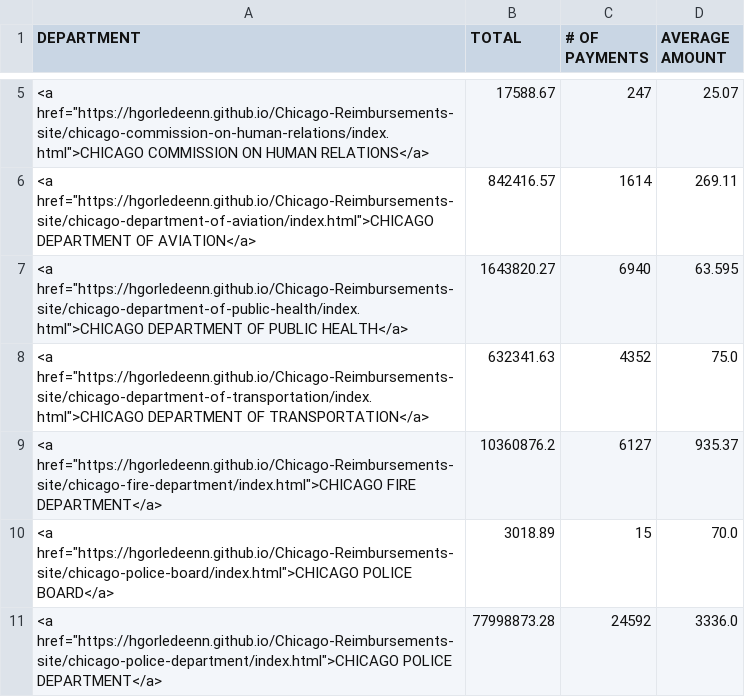
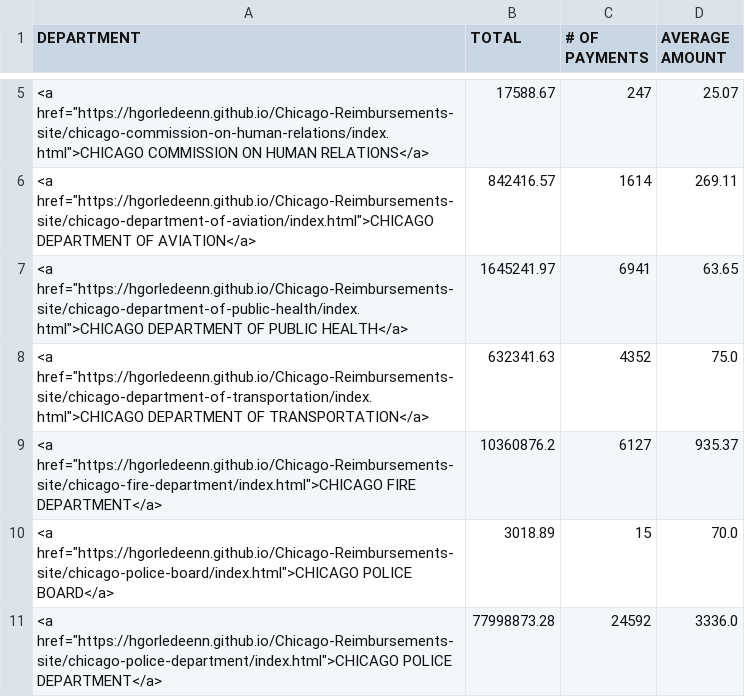
Before and after one commit to hgorledeenn/Chicago-Reimbursements-site, a CSV file: docs/by_department_summary.csv, drawn as a sheet; only a part is shown, gaps mark what is left out.

```diff
--- a/docs/by_department_summary.csv
+++ b/docs/by_department_summary.csv
@@ -6,3 +6,3 @@ DEPARTMENT,TOTAL,# OF PAYMENTS,AVERAGE AMOUNT
 "<a href=""https://hgorledeenn.github.io/Chicago-Reimbursements-site/chicago-department-of-aviation/index.html"">CHICAGO DEPARTMENT OF AVIATION</a>",842416.57,1614,269.11
-"<a href=""https://hgorledeenn.github.io/Chicago-Reimbursements-site/chicago-department-of-public-health/index.html"">CHICAGO DEPARTMENT OF PUBLIC HEALTH</a>",1643820.27,6940,63.595
+"<a href=""https://hgorledeenn.github.io/Chicago-Reimbursements-site/chicago-department-of-public-health/index.html"">CHICAGO DEPARTMENT OF PUBLIC HEALTH</a>",1645241.97,6941,63.65
 "<a href=""https://hgorledeenn.github.io/Chicago-Reimbursements-site/chicago-department-of-transportation/index.html"">CHICAGO DEPARTMENT OF TRANSPORTATION</a>",632341.63,4352,75.0
```
Also changed, not shown: docs/dept-csvs/board-of-ethics.csv, docs/dept-csvs/chicago-animal-care-and-control.csv, 40 other files.
